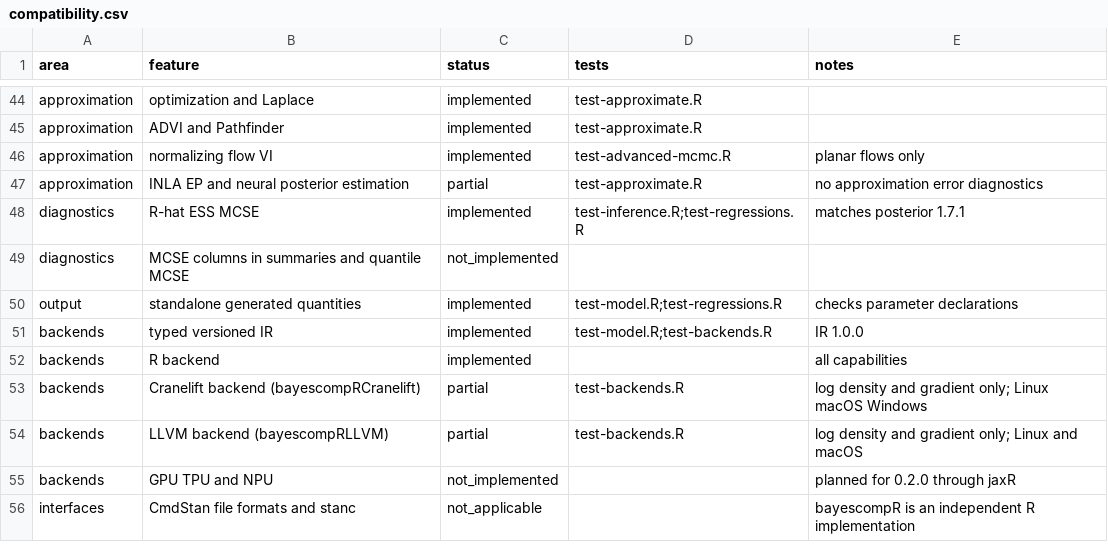
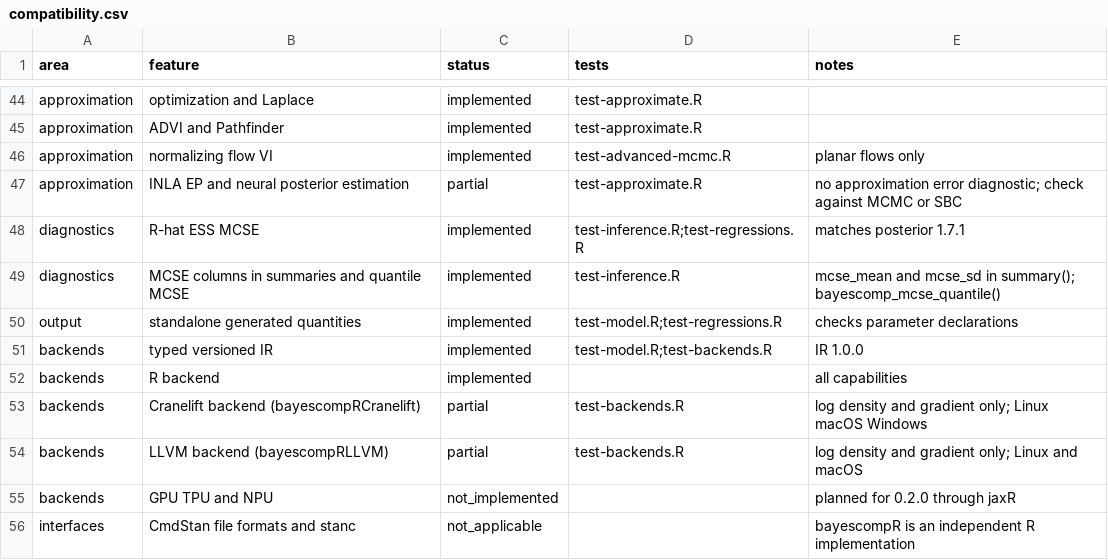
Before and after one commit to adamrsophie/bayescompR, a CSV file: inst/compatibility.csv, drawn as a sheet; only a part is shown, gaps mark what is left out; the diff covers the shown part only.

Commit message:
Add Monte Carlo standard errors to summaries and quantile MCSE
summary() reports mcse_mean and mcse_sd for Markov chain fits, and bayescomp_mcse_quantile() computes the MCSE of quantiles as the posterior package does. The compatibility table now reflects the implemented language and library features.

```diff
--- a/inst/compatibility.csv
+++ b/inst/compatibility.csv
@@ -46,5 +46,5 @@ approximation,ADVI and Pathfinder,implemented,test-approximate.R,
 approximation,normalizing flow VI,implemented,test-advanced-mcmc.R,planar flows only
-approximation,INLA EP and neural posterior estimation,partial,test-approximate.R,no approximation error diagnostics
+approximation,INLA EP and neural posterior estimation,partial,test-approximate.R,no approximation error diagnostic; check against MCMC or SBC
 diagnostics,R-hat ESS MCSE,implemented,test-inference.R;test-regressions.R,matches posterior 1.7.1
-diagnostics,MCSE columns in summaries and quantile MCSE,not_implemented,,
+diagnostics,MCSE columns in summaries and quantile MCSE,implemented,test-inference.R,mcse_mean and mcse_sd in summary(); bayescomp_mcse_quantile()
 output,standalone generated quantities,implemented,test-model.R;test-regressions.R,checks parameter declarations
```
Also changed, not shown: 42 edited cells elsewhere in this file, 6 other files.
